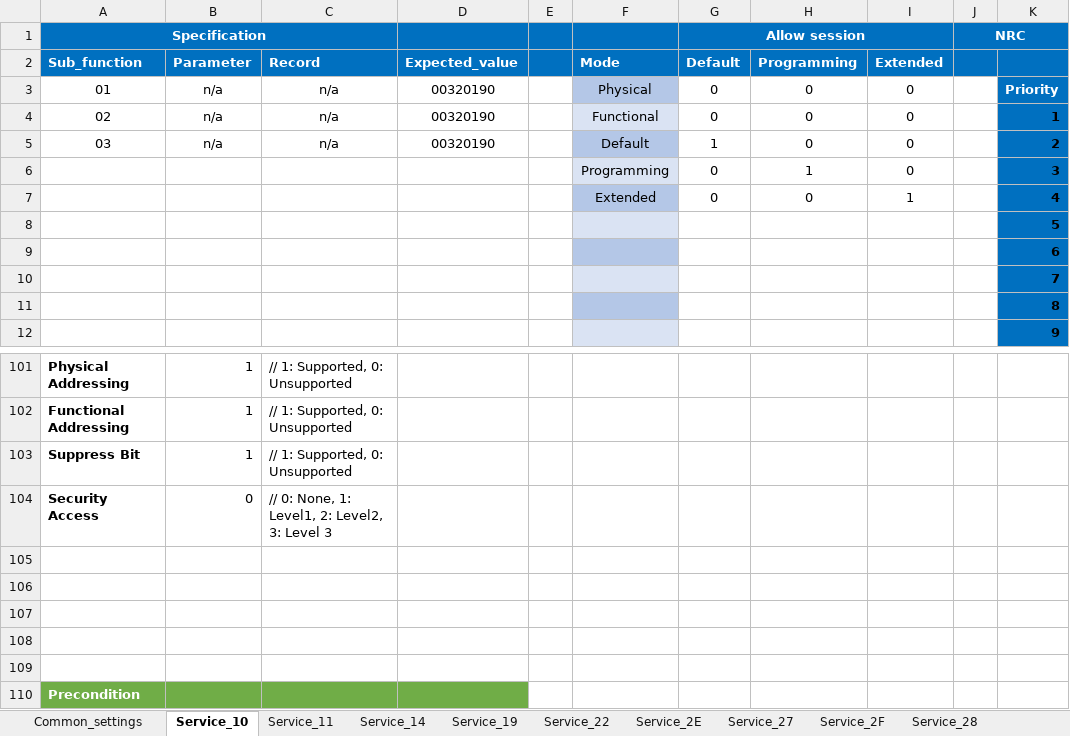
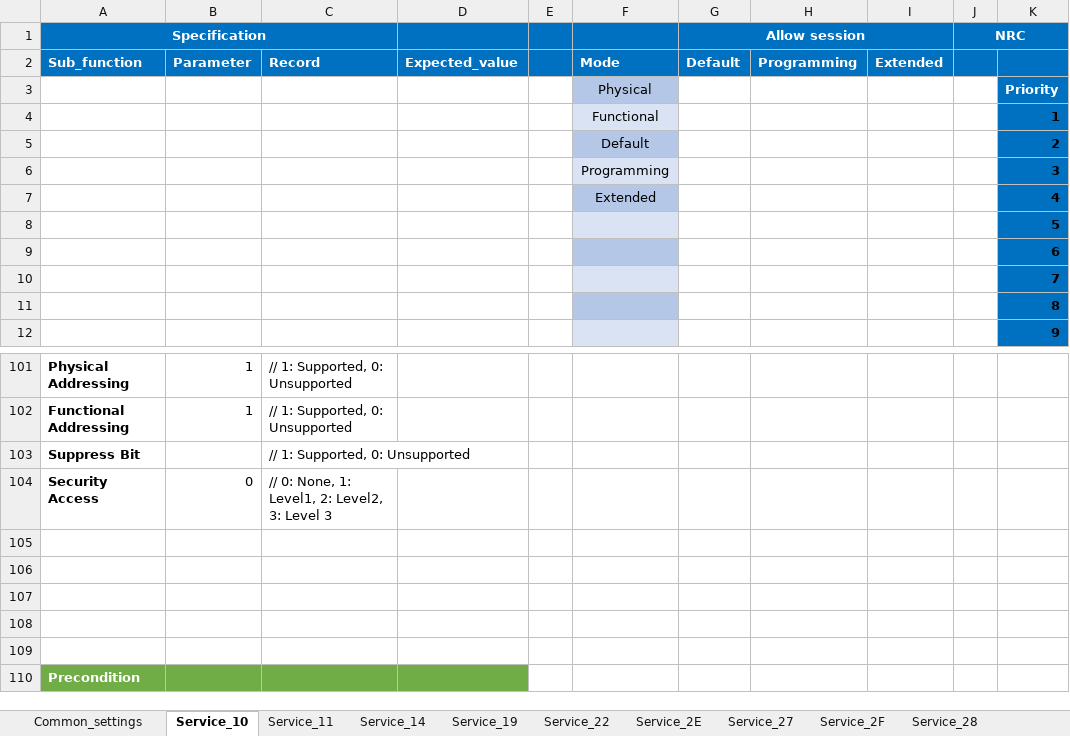
Before and after one commit to HyNguyenAnh/DCOM_TestcaseTool, an Excel workbook: dcomtestcasegeneration/Template/Template.xlsx, sheet Service_10, drawn as a sheet; only a part is shown, gaps mark what is left out; values as stored, in another font and other column widths than the file's, no borders; table styles not drawn; the diff names each change by its address in the sheet, - before the commit and + after, or states it on an @@ line.

```diff
--- a/dcomtestcasegeneration/Template/Template.xlsx (sheet Service_10)
+++ b/dcomtestcasegeneration/Template/Template.xlsx (sheet Service_10)
-A3: 01
+A3: (empty)
-B3:B5: n/a
+B3:B5: (empty)
-C3:C5: n/a
+C3:C5: (empty)
-D3:D5: 00320190
+D3:D5: (empty)
-G3:G4: 0
+G3:G4: (empty)
-H3:H5: 0
+H3:H5: (empty)
-I3:I6: 0
+I3:I6: (empty)
-A4: 02
+A4: (empty)
-A5: 03
+A5: (empty)
-G5: 1
+G5: (empty)
-G6:G7: 0
+G6:G7: (empty)
-H6: 1
+H6: (empty)
-H7: 0
+H7: (empty)
-I7: 1
+I7: (empty)
-B103: 1
+B103: (empty)
```
Also changed, not shown: sheet Common_settings, sheet Service_11, 10 other files.
